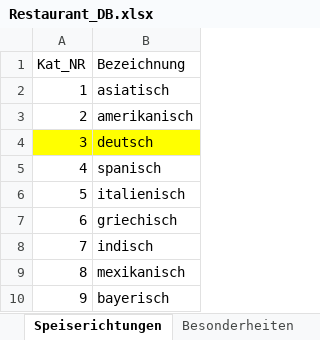
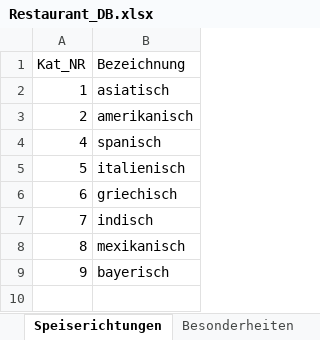
Before and after one commit to schmcklr/rasa_chatbot_master, an Excel workbook: restaurantData/Restaurant_DB.xlsx, sheet Speiserichtungen, drawn as a sheet; values as stored, in another font and other column widths than the file's, no borders; table styles not drawn; the diff names each change by its address in the sheet, - before the commit and + after, or states it on an @@ line.

```diff
--- a/restaurantData/Restaurant_DB.xlsx (sheet Speiserichtungen)
+++ b/restaurantData/Restaurant_DB.xlsx (sheet Speiserichtungen)
-row 4: 3 | deutsch
```
Also changed, not shown: sheet Unterkategorien.
